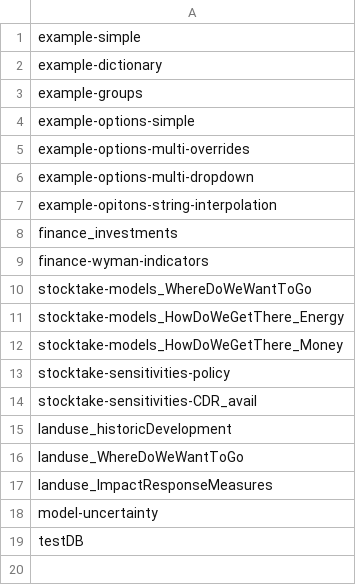
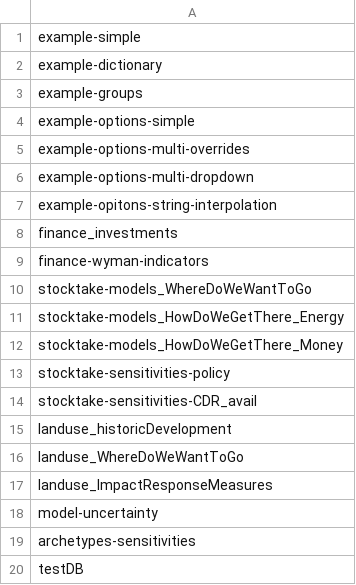
Before and after one commit to SensesProject/gems, a CSV file: public/configlist.csv, drawn as a sheet; the diff names each change by its address in the sheet, - before the commit and + after, or states it on an @@ line.

```diff
--- a/public/configlist.csv
+++ b/public/configlist.csv
+row 19: archetypes-sensitivities
```
Also changed, not shown: 4 other files.
